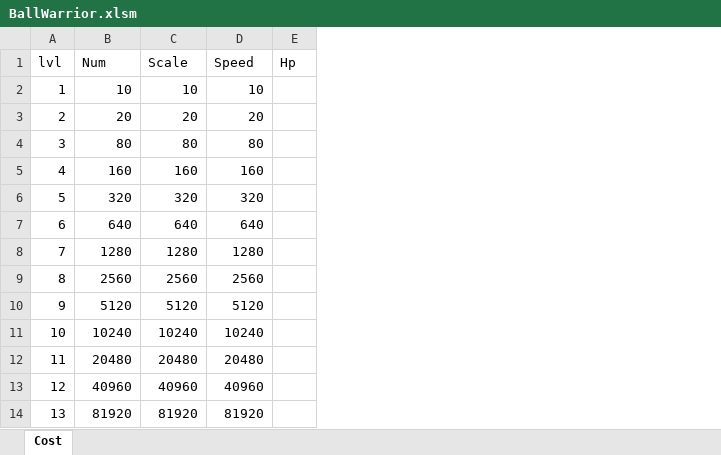
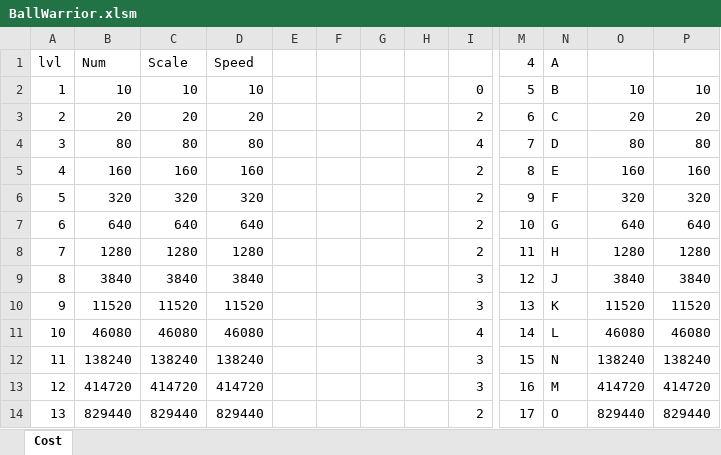
Before and after one commit to Kun-Z/BallWarrior, an Excel workbook: Assets/Resources/Data/BallWarrior.xlsm, sheet Cost, drawn as a sheet; only a part is shown, gaps mark what is left out; values as stored, in another font and other column widths than the file's, no borders; charts and pictures not drawn; removed rows and columns are numbered as before the commit, all else as after; the diff covers the shown part only; the diff names each change by its address in the sheet, - before the commit and + after, or states it on an @@ line.

```diff
--- a/Assets/Resources/Data/BallWarrior.xlsm (sheet Cost)
+++ b/Assets/Resources/Data/BallWarrior.xlsm (sheet Cost)
-column E (Hp), empty
+column E, empty
+column F, empty
+column G, empty
+column H, empty
+column I, rows 2-14: 0 | 2 | 4 | 2 | 2 | 2 | 2 | 3 | 3 | 4 | 3 | 3 | 2
+column M (4), rows 2-14: 5 | 6 | 7 | 8 | 9 | 10 | 11 | 12 | 13 | 14 | 15 | 16 | 17
+column N (A), rows 2-14: B | C | D | E | F | G | H | J | K | L | N | M | O
+column O, rows 2-14: 10 | 20 | 80 | 160 | 320 | 640 | 1280 | 3840 | 11520 | 46080 | 138240 | 414720 | 829440
+column P, rows 2-14: 10 | 20 | 80 | 160 | 320 | 640 | 1280 | 3840 | 11520 | 46080 | 138240 | 414720 | 829440
-B9 (Num): 2560
+B9 (Num): 3840
-C9 (Scale): 2560
+C9 (Scale): 3840
-D9 (Speed): 2560
+D9 (Speed): 3840
-B10 (Num): 5120
+B10 (Num): 11520
-C10 (Scale): 5120
+C10 (Scale): 11520
-D10 (Speed): 5120
+D10 (Speed): 11520
-B11 (Num): 10240
+B11 (Num): 46080
-C11 (Scale): 10240
+C11 (Scale): 46080
-D11 (Speed): 10240
+D11 (Speed): 46080
-B12 (Num): 20480
+B12 (Num): 138240
-C12 (Scale): 20480
+C12 (Scale): 138240
-D12 (Speed): 20480
+D12 (Speed): 138240
-B13 (Num): 40960
+B13 (Num): 414720
-C13 (Scale): 40960
+C13 (Scale): 414720
-D13 (Speed): 40960
+D13 (Speed): 414720
-B14 (Num): 81920
+B14 (Num): 829440
-C14 (Scale): 81920
+C14 (Scale): 829440
-D14 (Speed): 81920
+D14 (Speed): 829440
```
Also changed, not shown: 3 added columns and 561 edited cells elsewhere in this sheet, formulas that keep their value, charts or pictures, 9 other files.
